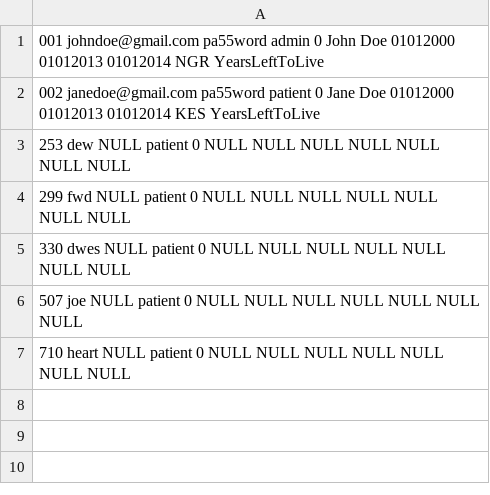
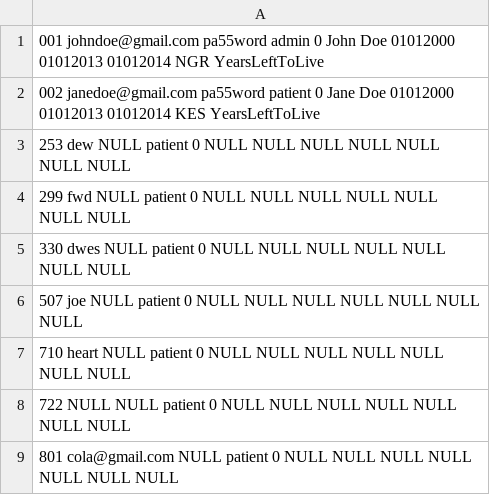
Before and after one commit to ronn13/CmuSipGahinga1, a CSV file: Gahinga1/src/user_sample.csv, drawn as a sheet.

Commit message:
implemented user registration utilising classes and inheritence

```diff
--- a/Gahinga1/src/user_sample.csv
+++ b/Gahinga1/src/user_sample.csv
@@ -7 +7,3 @@
 710    heart   NULL    patient    0    NULL   NULL    NULL    NULL    NULL    NULL    NULL
+722    NULL   NULL    patient    0    NULL   NULL    NULL    NULL    NULL    NULL    NULL
+801    cola@gmail.com   NULL    patient    0    NULL   NULL    NULL    NULL    NULL    NULL    NULL
```
Also changed, not shown: 2 other files.
